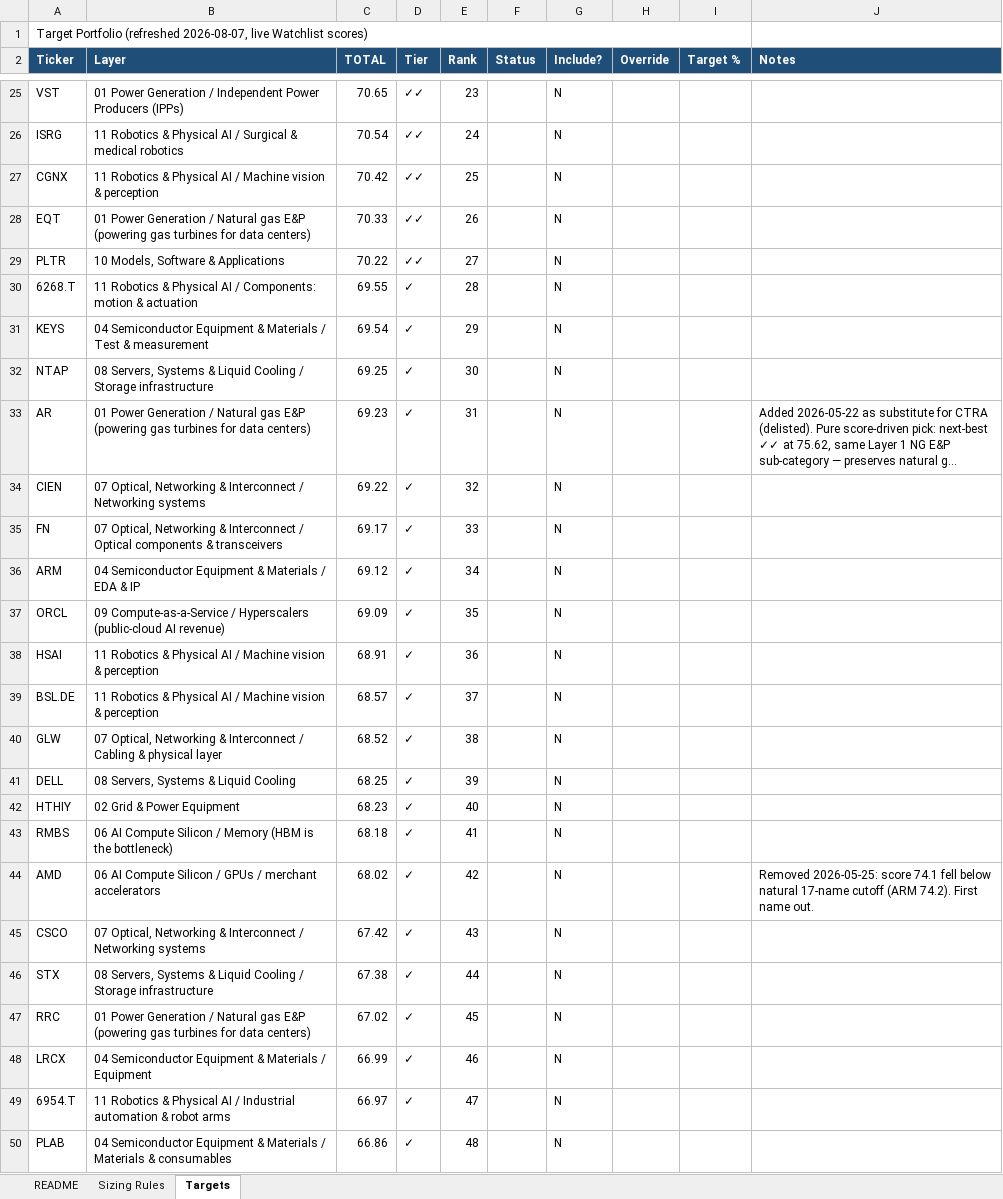
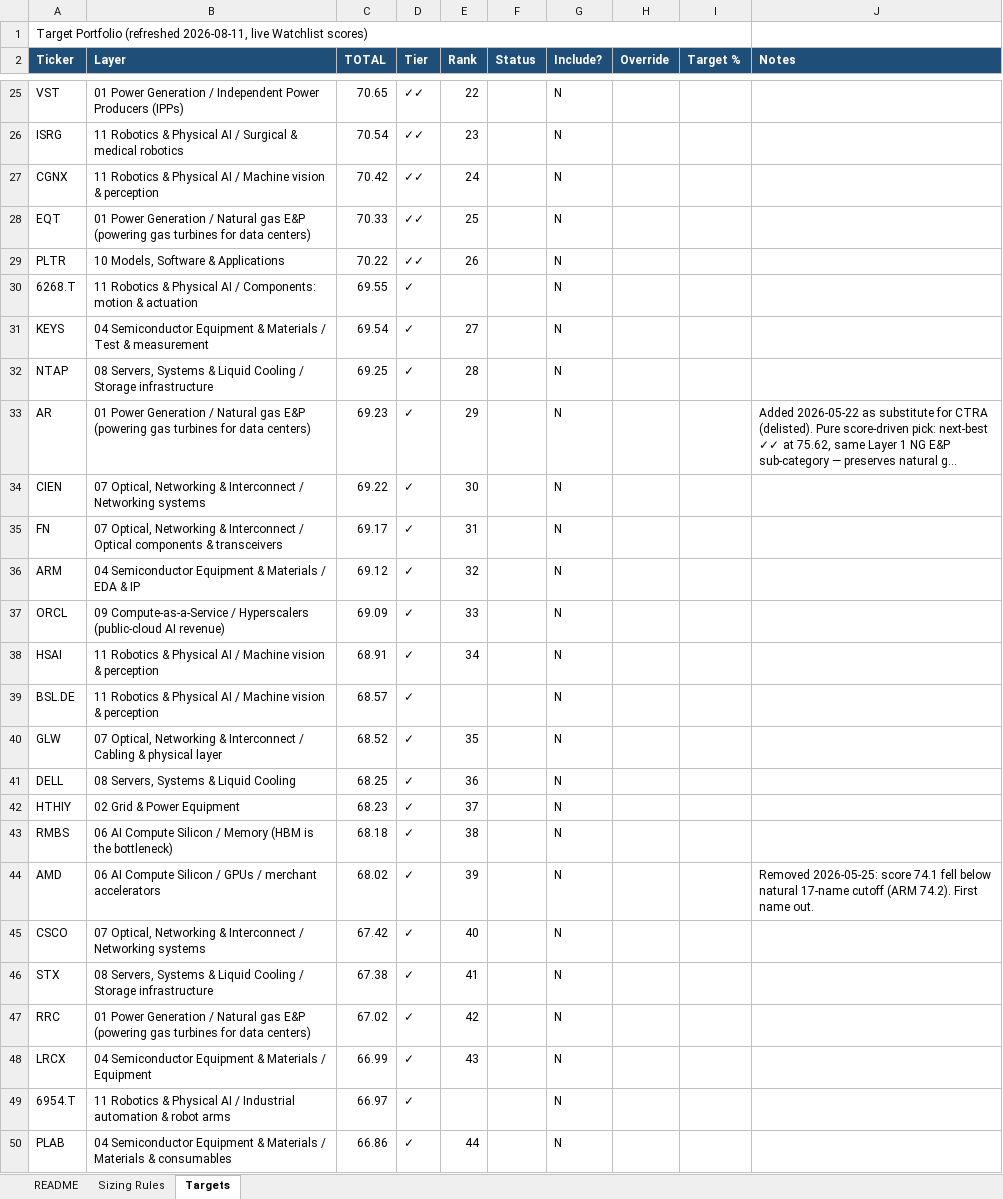
Before and after one commit to dgaraventa5/ai-stocks, an Excel workbook: 00-master/portfolio.xlsx, sheet Targets, drawn as a sheet; only a part is shown, gaps mark what is left out; long unchanged cells end in …; values as stored, in another font and other column widths than the file's, no borders; the diff covers the shown part only; the diff names each change by its address in the sheet, - before the commit and + after, or states it on an @@ line.

```diff
--- a/00-master/portfolio.xlsx (sheet Targets)
+++ b/00-master/portfolio.xlsx (sheet Targets)
-A1 (Ticker): …Portfolio (refreshed 2026-08-07, live Watchlist…
+A1 (Ticker): …Portfolio (refreshed 2026-08-11, live Watchlist…
-E25 (Rank): 23
+E25 (Rank): 22
-E26 (Rank): 24
+E26 (Rank): 23
-E27 (Rank): 25
+E27 (Rank): 24
-E28 (Rank): 26
+E28 (Rank): 25
-E29 (Rank): 27
+E29 (Rank): 26
-E30 (Rank): 28
+E30 (Rank): (empty)
-E31 (Rank): 29
+E31 (Rank): 27
-E32 (Rank): 30
+E32 (Rank): 28
-E33 (Rank): 31
+E33 (Rank): 29
-E34 (Rank): 32
+E34 (Rank): 30
-E35 (Rank): 33
+E35 (Rank): 31
-E36 (Rank): 34
+E36 (Rank): 32
-E37 (Rank): 35
+E37 (Rank): 33
-E38 (Rank): 36
+E38 (Rank): 34
-E39 (Rank): 37
+E39 (Rank): (empty)
-E40 (Rank): 38
+E40 (Rank): 35
-E41 (Rank): 39
+E41 (Rank): 36
-E42 (Rank): 40
+E42 (Rank): 37
-E43 (Rank): 41
+E43 (Rank): 38
-E44 (Rank): 42
+E44 (Rank): 39
-E45 (Rank): 43
+E45 (Rank): 40
-E46 (Rank): 44
+E46 (Rank): 41
-E47 (Rank): 45
+E47 (Rank): 42
-E48 (Rank): 46
+E48 (Rank): 43
-E49 (Rank): 47
+E49 (Rank): (empty)
-E50 (Rank): 48
+E50 (Rank): 44
```
Also changed, not shown: 137 edited cells elsewhere in this sheet, sheet README, 2 other files.
